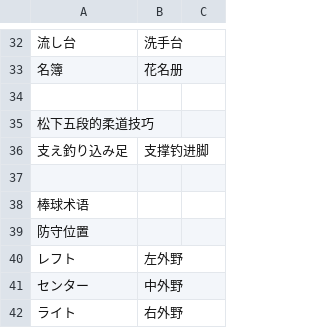
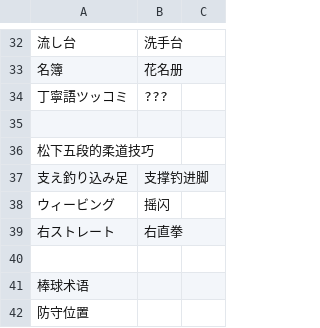
Before and after one commit to Spmario233/ab1st_decompile_translate, a CSV file: 译名表.csv, drawn as a sheet; only a part is shown, gaps mark what is left out; the shorter side is filled out with more unchanged rows; the diff names each change by its address in the sheet, - before the commit and + after, or states it on an @@ line.

```diff
--- a/译名表.csv
+++ b/译名表.csv
+row 34: 丁寧語ツッコミ | ???
+row 38: ウィービング | 摇闪
+row 39: 右ストレート | 右直拳
```
Also changed, not shown: 1 other file.
